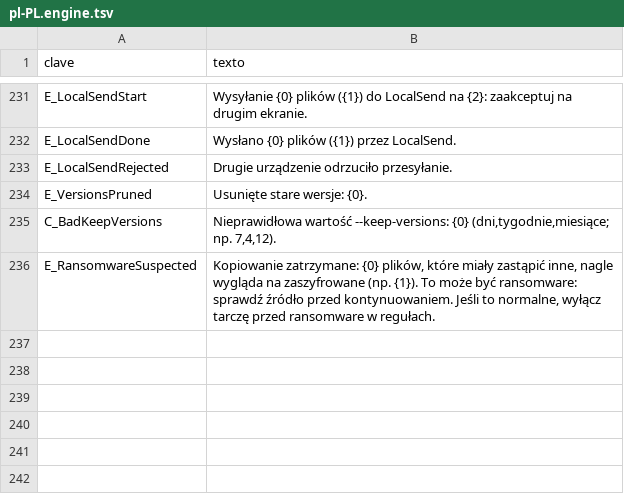
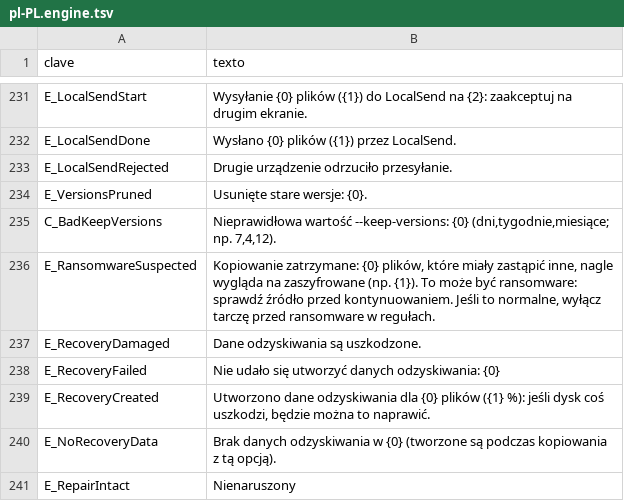
Before and after one commit to cbatista96/MegaCopier, a TSV file: tools/Strings/i18n/pl-PL.engine.tsv, drawn as a sheet; only a part is shown, gaps mark what is left out; the diff covers the shown part only; the diff names each change by its address in the sheet, - before the commit and + after, or states it on an @@ line.

```diff
--- a/tools/Strings/i18n/pl-PL.engine.tsv
+++ b/tools/Strings/i18n/pl-PL.engine.tsv
+row 237: E_RecoveryDamaged | Dane odzyskiwania są uszkodzone.
+row 238: E_RecoveryFailed | Nie udało się utworzyć danych odzyskiwania: {0}
+row 239: E_RecoveryCreated | Utworzono dane odzyskiwania dla {0} plików ({1} %): jeśli dysk coś uszkodzi, będzie można to naprawić.
+row 240: E_NoRecoveryData | Brak danych odzyskiwania w {0} (tworzone są podczas kopiowania z tą opcją).
+row 241: E_RepairIntact | Nienaruszony
```
Also changed, not shown: 5 added rows and 1 edited cell elsewhere in this file, tools/Strings/i18n/ko-KR.engine.tsv, tools/Strings/i18n/nl-NL.engine.tsv, 54 other files.
